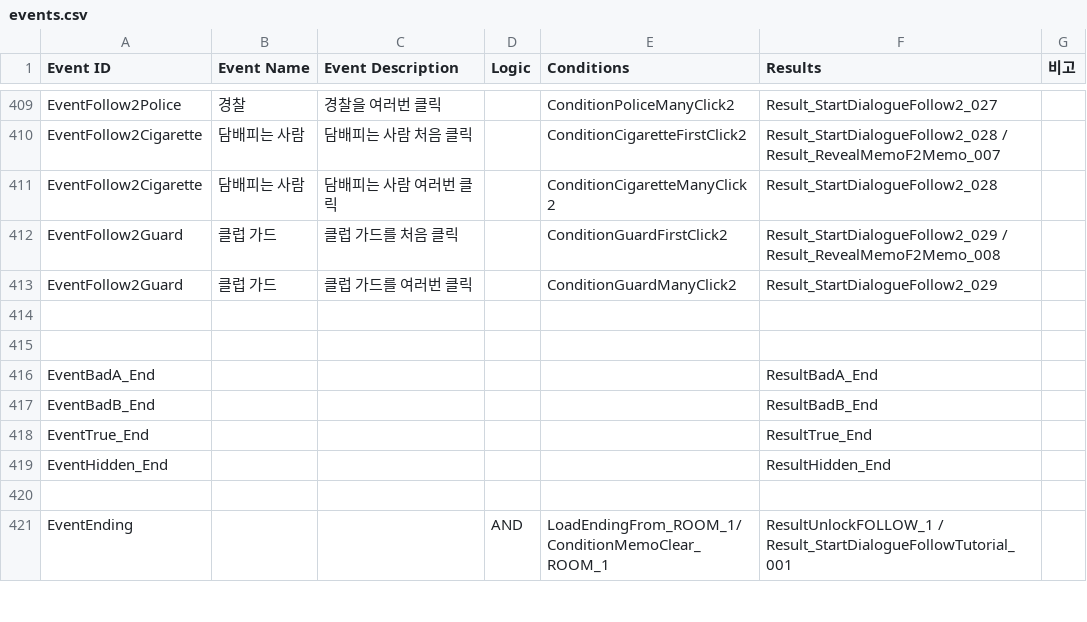
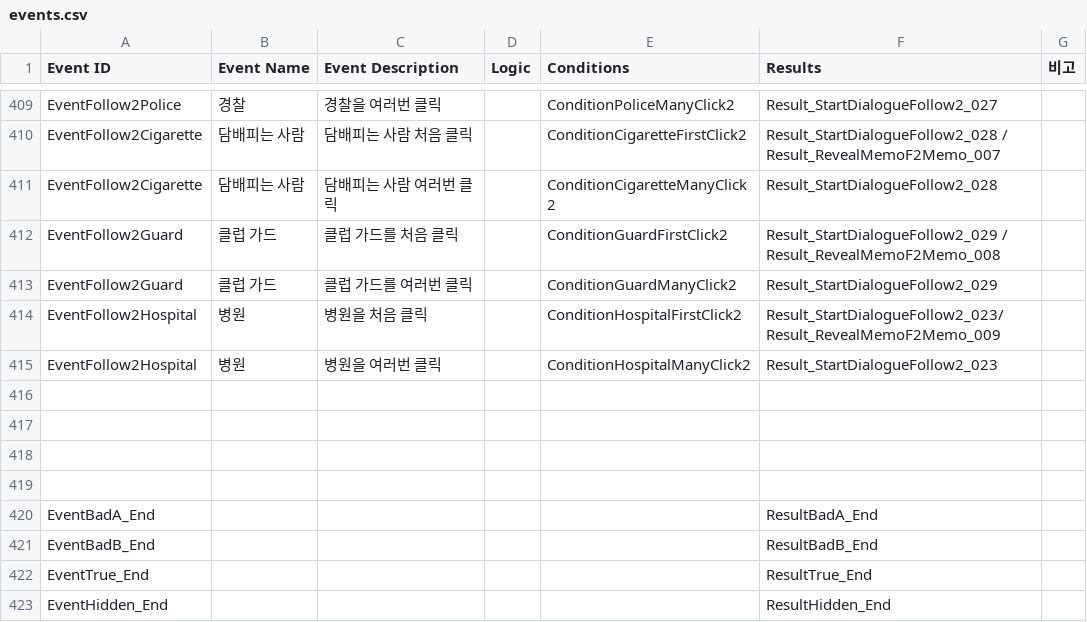
Before and after one commit to ollan365/Fate, a CSV file: Assets/Resources/Datas/events.csv, drawn as a sheet; only a part is shown, gaps mark what is left out; the shorter side is filled out with more unchanged rows.

```diff
--- a/Assets/Resources/Datas/events.csv
+++ b/Assets/Resources/Datas/events.csv
@@ -413,2 +413,6 @@ EventFollow2Guard,클럽 가드,클럽 가드를 처음 클릭,,ConditionGuardFi
 EventFollow2Guard,클럽 가드,클럽 가드를 여러번 클릭,,ConditionGuardManyClick2,Result_StartDialogueFollow2_029,
+EventFollow2Hospital,병원,병원을 처음 클릭,,ConditionHospitalFirstClick2,Result_StartDialogueFollow2_023/ Result_RevealMemoF2Memo_009,
+EventFollow2Hospital,병원,병원을 여러번 클릭 ,,ConditionHospitalManyClick2,Result_StartDialogueFollow2_023,
+,,,,,,
+,,,,,,
 ,,,,,,
```
Also changed, not shown: Assets/Resources/Datas/conditions.csv, Assets/Resources/Datas/dialogues.csv, 5 other files.
